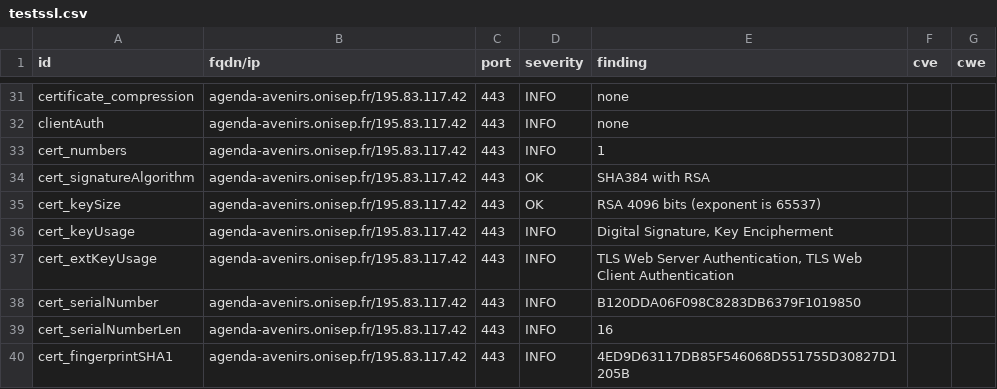
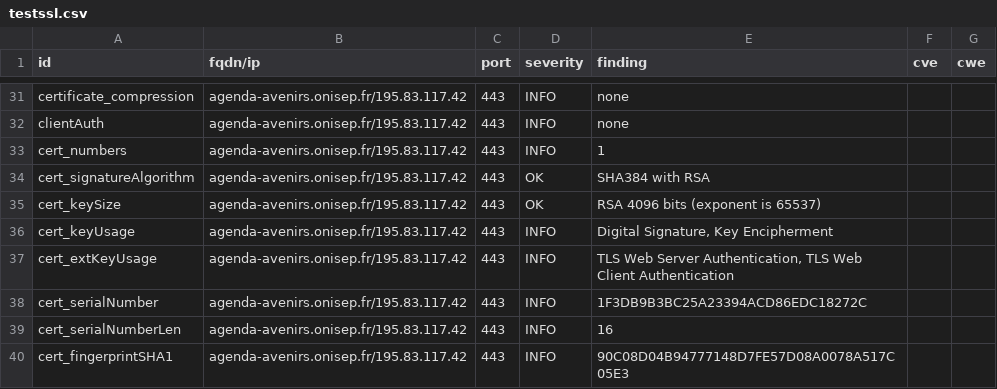
Before and after one commit to GKO-org/dashlordPrd1, a CSV file: results/aHR0cHM6Ly9hZ2VuZGEtYXZlbmlycy5vbmlzZXAuZnI=/testssl.csv, drawn as a sheet; only a part is shown, gaps mark what is left out; the diff covers the shown part only.

```diff
--- a/results/aHR0cHM6Ly9hZ2VuZGEtYXZlbmlycy5vbmlzZXAuZnI=/testssl.csv
+++ b/results/aHR0cHM6Ly9hZ2VuZGEtYXZlbmlycy5vbmlzZXAuZnI=/testssl.csv
@@ -37,4 +37,4 @@
 "cert_extKeyUsage","agenda-avenirs.onisep.fr/195.83.117.42","443","INFO","TLS Web Server Authentication, TLS Web Client Authentication","",""
-"cert_serialNumber","agenda-avenirs.onisep.fr/195.83.117.42","443","INFO","B120DDA06F098C8283DB6379F1019850","",""
+"cert_serialNumber","agenda-avenirs.onisep.fr/195.83.117.42","443","INFO","1F3DB9B3BC25A23394ACD86EDC18272C","",""
 "cert_serialNumberLen","agenda-avenirs.onisep.fr/195.83.117.42","443","INFO","16","",""
-"cert_fingerprintSHA1","agenda-avenirs.onisep.fr/195.83.117.42","443","INFO","4ED9D63117DB85F546068D551755D30827D1205B","",""
+"cert_fingerprintSHA1","agenda-avenirs.onisep.fr/195.83.117.42","443","INFO","90C08D04B94777148D7FE57D08A0078A517C05E3","",""
```
Also changed, not shown: 7 edited cells elsewhere in this file, 8 other files.
